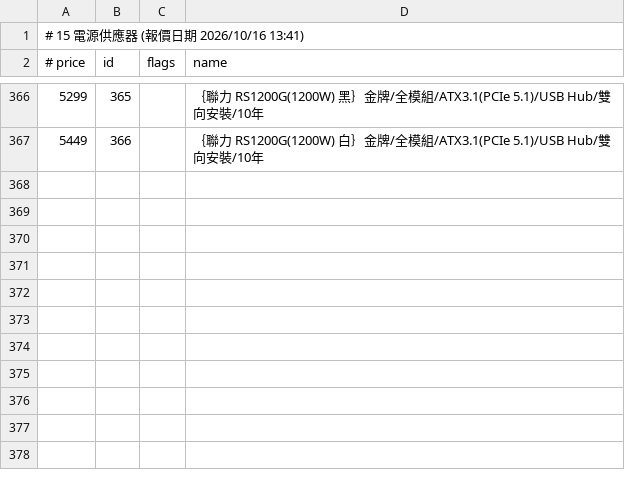
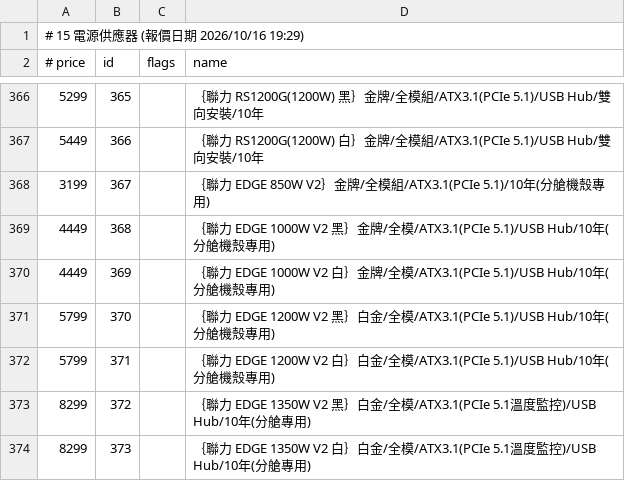
Before and after one commit to jakeuj/architect-pc-builder, a TSV file: data/by_category/15_電源供應器.tsv, drawn as a sheet; only a part is shown, gaps mark what is left out.

```diff
--- a/data/by_category/15_電源供應器.tsv
+++ b/data/by_category/15_電源供應器.tsv
@@ -1,2 +1,2 @@
-# 15 電源供應器  (報價日期 2026/10/16 13:41)
+# 15 電源供應器  (報價日期 2026/10/16 19:29)
 # price	id	flags	name
@@ -367 +367,8 @@
 5449	366		｛聯力 RS1200G(1200W) 白｝金牌/全模組/ATX3.1(PCIe 5.1)/USB Hub/雙向安裝/10年
+3199	367		｛聯力 EDGE 850W V2｝金牌/全模組/ATX3.1(PCIe 5.1)/10年(分艙機殼專用)
+4449	368		｛聯力 EDGE 1000W V2 黑｝金牌/全模/ATX3.1(PCIe 5.1)/USB Hub/10年(分艙機殼專用)
+4449	369		｛聯力 EDGE 1000W V2 白｝金牌/全模/ATX3.1(PCIe 5.1)/USB Hub/10年(分艙機殼專用)
+5799	370		｛聯力 EDGE 1200W V2 黑｝白金/全模/ATX3.1(PCIe 5.1)/USB Hub/10年(分艙機殼專用)
+5799	371		｛聯力 EDGE 1200W V2 白｝白金/全模/ATX3.1(PCIe 5.1)/USB Hub/10年(分艙機殼專用)
+8299	372		｛聯力 EDGE 1350W V2 黑｝白金/全模/ATX3.1(PCIe 5.1溫度監控)/USB Hub/10年(分艙專用)
+8299	373		｛聯力 EDGE 1350W V2 白｝白金/全模/ATX3.1(PCIe 5.1溫度監控)/USB Hub/10年(分艙專用)
```
Also changed, not shown: data/by_category/03_酷_PC_套裝產線.tsv, data/by_category/05_主機板_MB.tsv, 32 other files.
